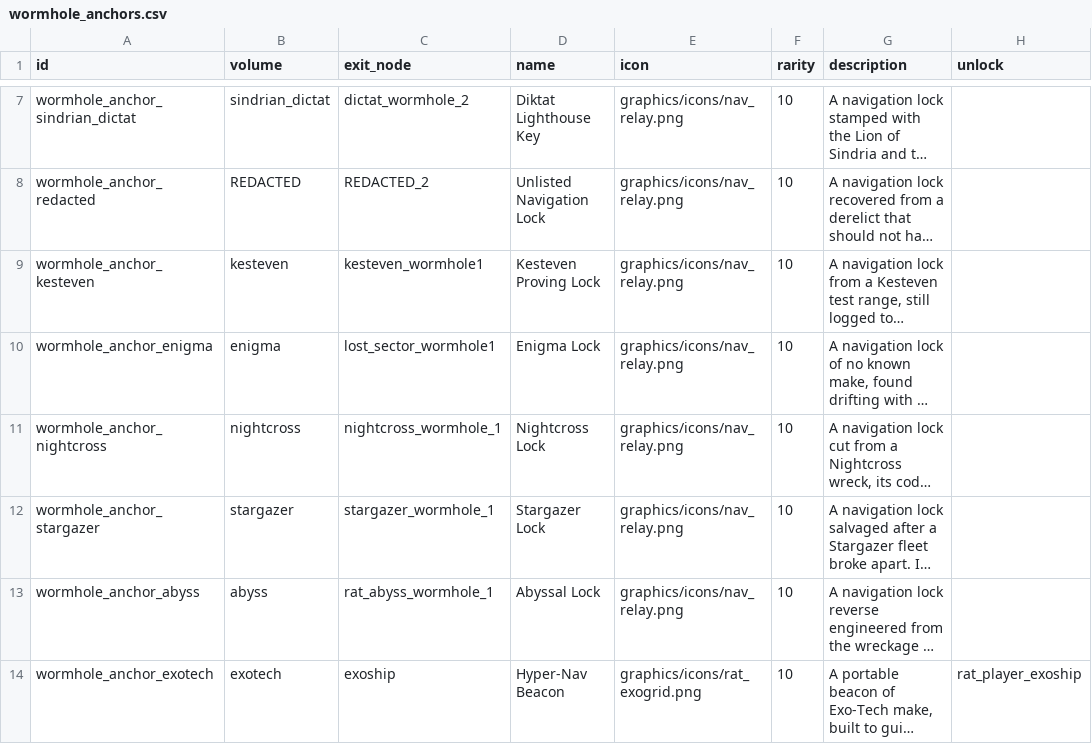
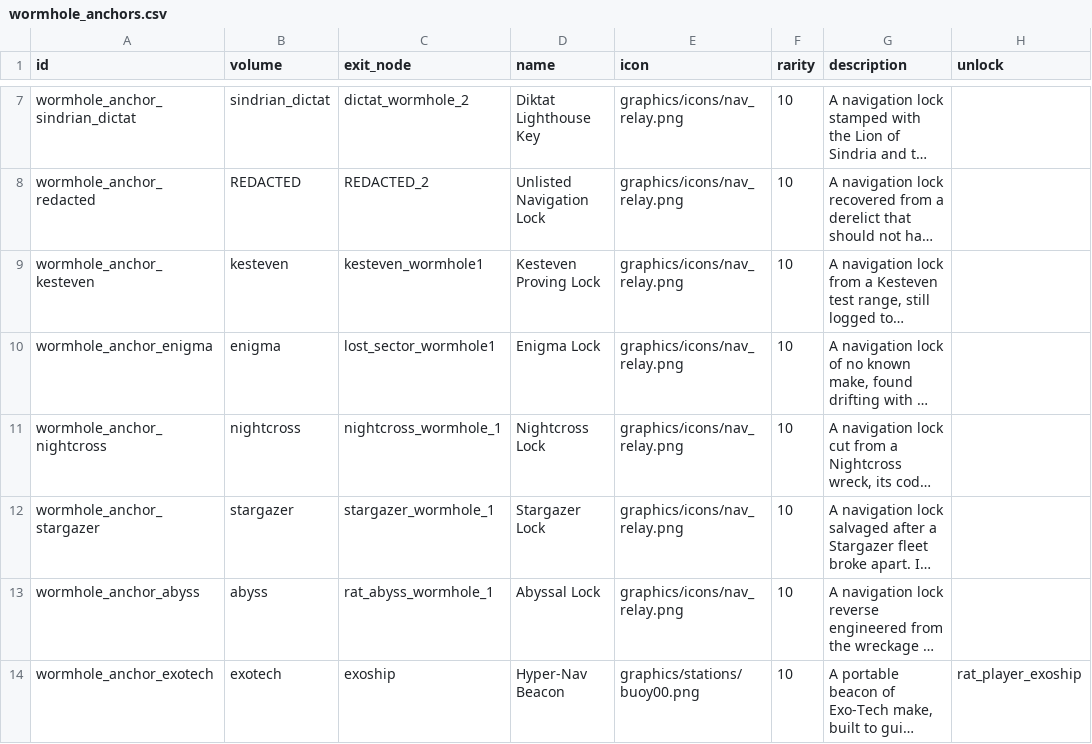
Before and after one commit to ExiledPortals/ExiledSector, a CSV file: data/config/exiledSector/wormhole_anchors.csv, drawn as a sheet; only a part is shown, gaps mark what is left out; long unchanged cells end in …; the diff names each change by its address in the sheet, - before the commit and + after, or states it on an @@ line.

```diff
--- a/data/config/exiledSector/wormhole_anchors.csv
+++ b/data/config/exiledSector/wormhole_anchors.csv
-E14 (icon): graphics/icons/rat_exogrid.png
+E14 (icon): graphics/stations/buoy00.png
```
Also changed, not shown: 16 other files.
